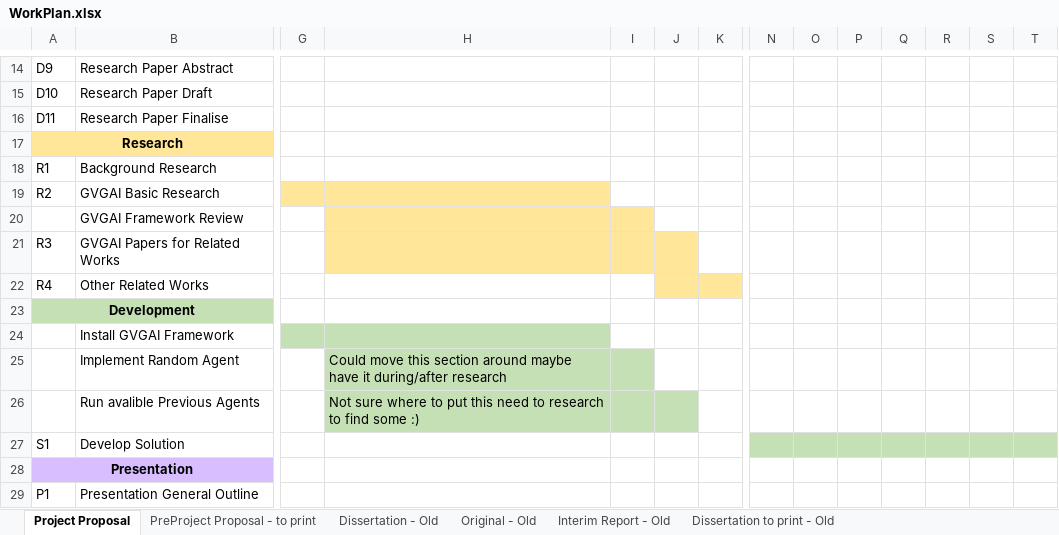
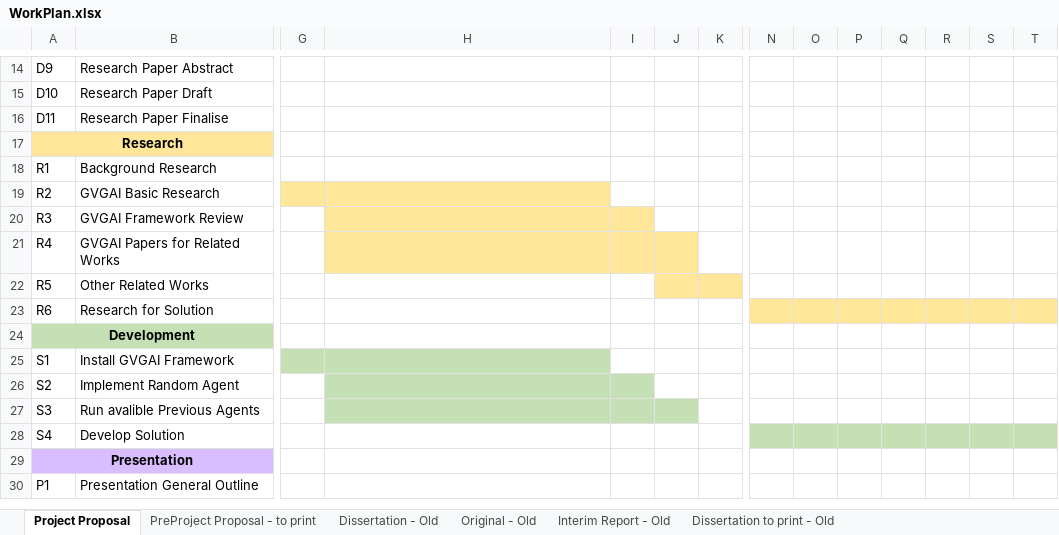
Before and after one commit to Kuldr/G54IRP-DRL-for-GVGAI-Project, an Excel workbook: Documentation/WorkPlan.xlsx, sheet Project Proposal, drawn as a sheet; only a part is shown, gaps mark what is left out; values as stored, in another font and other column widths than the file's, no borders; conditional formats not drawn; removed rows and columns are numbered as before the commit, all else as after; rows hold the shown columns only; the diff covers the shown part only; the diff names each change by its address in the sheet, - before the commit and + after, or states it on an @@ line.

Commit message:
WorkPlan final draft of tasks

```diff
--- a/Documentation/WorkPlan.xlsx (sheet Project Proposal)
+++ b/Documentation/WorkPlan.xlsx (sheet Project Proposal)
-row 20:  | GVGAI Framework Review
-B20: GVGAI Papers for Related Works
+B20: GVGAI Framework Review
-J20 fill: #FFE699
+J20 fill: none
-B21: Other Related Works
+B21: GVGAI Papers for Related Works
-H21:I21 fill: none
+H21:I21 fill: #FFE699
-K21 fill: #FFE699
+K21 fill: none
+row 22: R5 | Other Related Works
+row 23: R6 | Research for Solution
-row 24:  | Install GVGAI Framework
-row 25:  | Implement Random Agent |  | Could move this section around maybe have it during/after research
-row 26:  | Run avalible Previous Agents |  | Not sure where to put this need to research to find some :)
-B25: Develop Solution
+B25: Install GVGAI Framework
-G25:H25 fill: none
+G25:H25 fill: #C5E0B4
-N25:T25 fill: #C5E0B4
+N25:T25 fill: none
+row 26: S2 | Implement Random Agent
+row 27: S3 | Run avalible Previous Agents
+row 28: S4 | Develop Solution
```
Also changed, not shown: cell formats elsewhere in this sheet.
